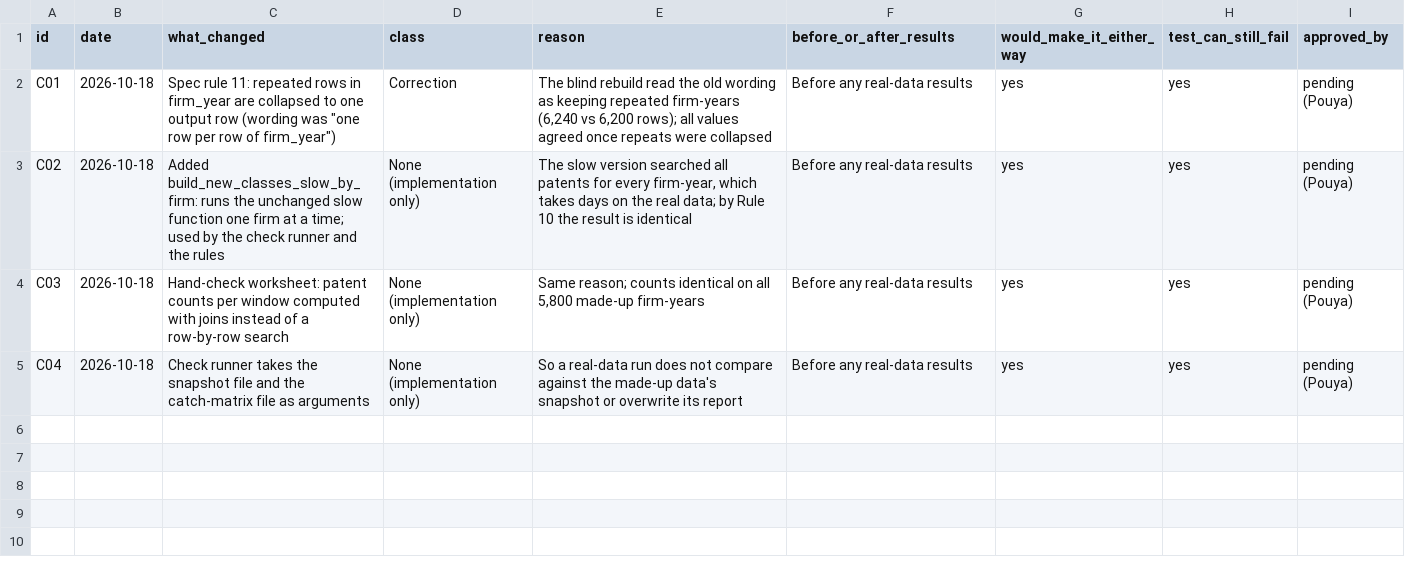
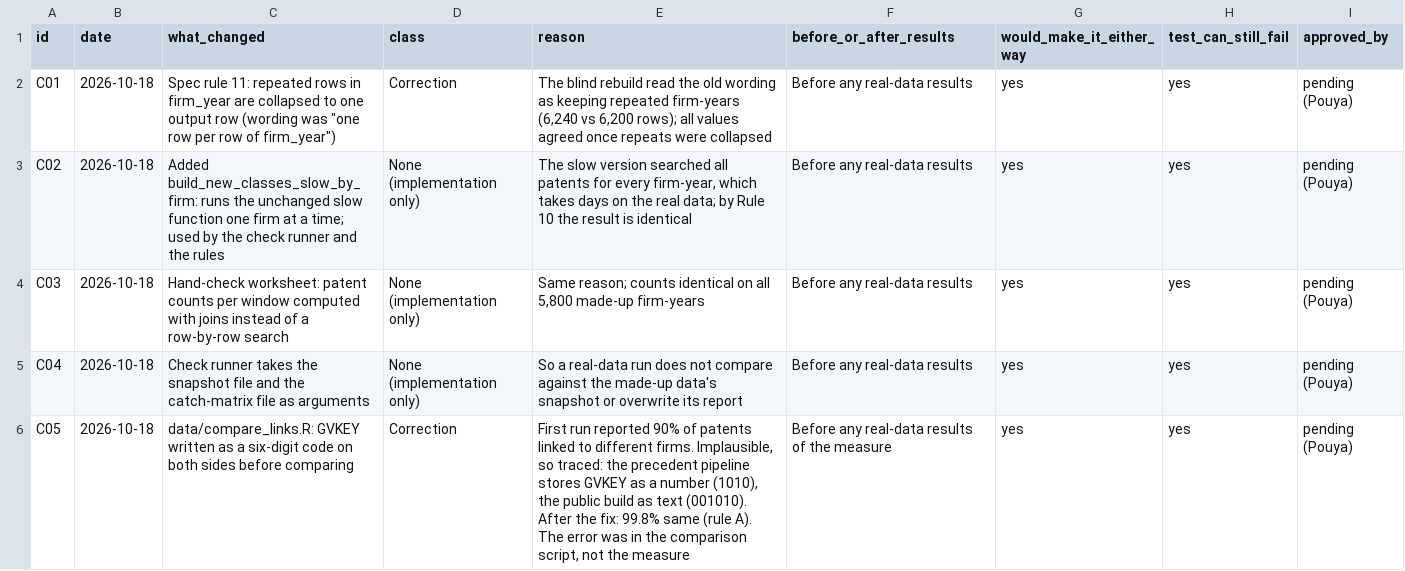
Before and after one commit to pdgituserpd/auditable-research-loop, a CSV file: logs/changes.csv, drawn as a sheet.

```diff
--- a/logs/changes.csv
+++ b/logs/changes.csv
@@ -5 +5,2 @@ C03,2026-10-18,"Hand-check worksheet: patent counts per window computed with joi
 C04,2026-10-18,"Check runner takes the snapshot file and the catch-matrix file as arguments",None (implementation only),"So a real-data run does not compare against the made-up data's snapshot or overwrite its report",Before any real-data results,yes,yes,pending (Pouya)
+C05,2026-10-18,"data/compare_links.R: GVKEY written as a six-digit code on both sides before comparing",Correction,"First run reported 90% of patents linked to different firms. Implausible, so traced: the precedent pipeline stores GVKEY as a number (1010), the public build as text (001010). After the fix: 99.8% same (rule A). The error was in the comparison script, not the measure",Before any real-data results of the measure,yes,yes,pending (Pouya)
```
Also changed, not shown: logs/decisions.csv, 3 other files.
